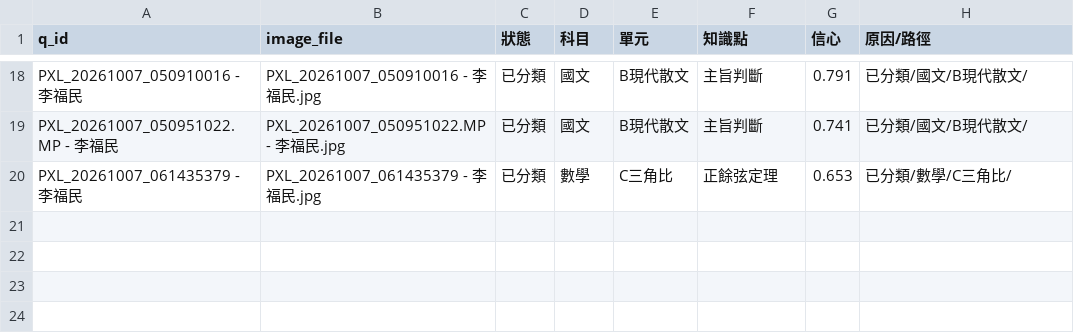
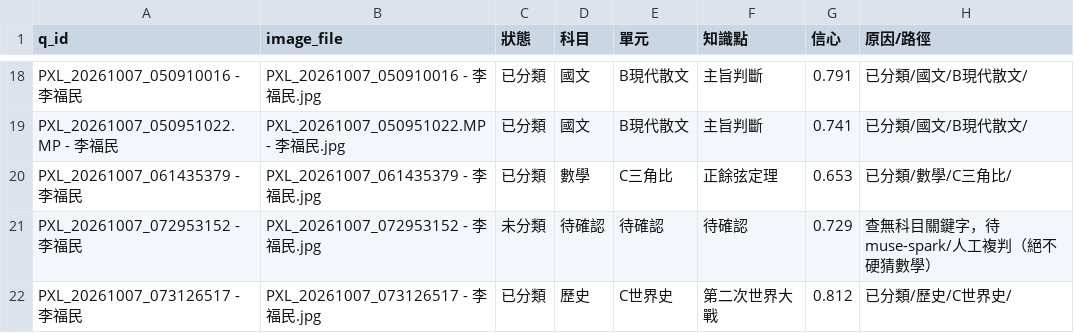
Before and after one commit to mfumien/wrong-question-sorter, a CSV file: 分類結果總表.csv, drawn as a sheet; only a part is shown, gaps mark what is left out; the diff names each change by its address in the sheet, - before the commit and + after, or states it on an @@ line.

```diff
--- a/分類結果總表.csv
+++ b/分類結果總表.csv
+row 21: PXL_20261007_072953152 - 李福民 | PXL_20261007_072953152 - 李福民.jpg | 未分類 | 待確認 | 待確認 | 待確認 | 0.729 | 查無科目關鍵字，待muse-spark/人工複判（絕不硬猜數學）
+row 22: PXL_20261007_073126517 - 李福民 | PXL_20261007_073126517 - 李福民.jpg | 已分類 | 歷史 | C世界史 | 第二次世界大戰 | 0.812 | 已分類/歷史/C世界史/
```
Also changed, not shown: 8 other files.
